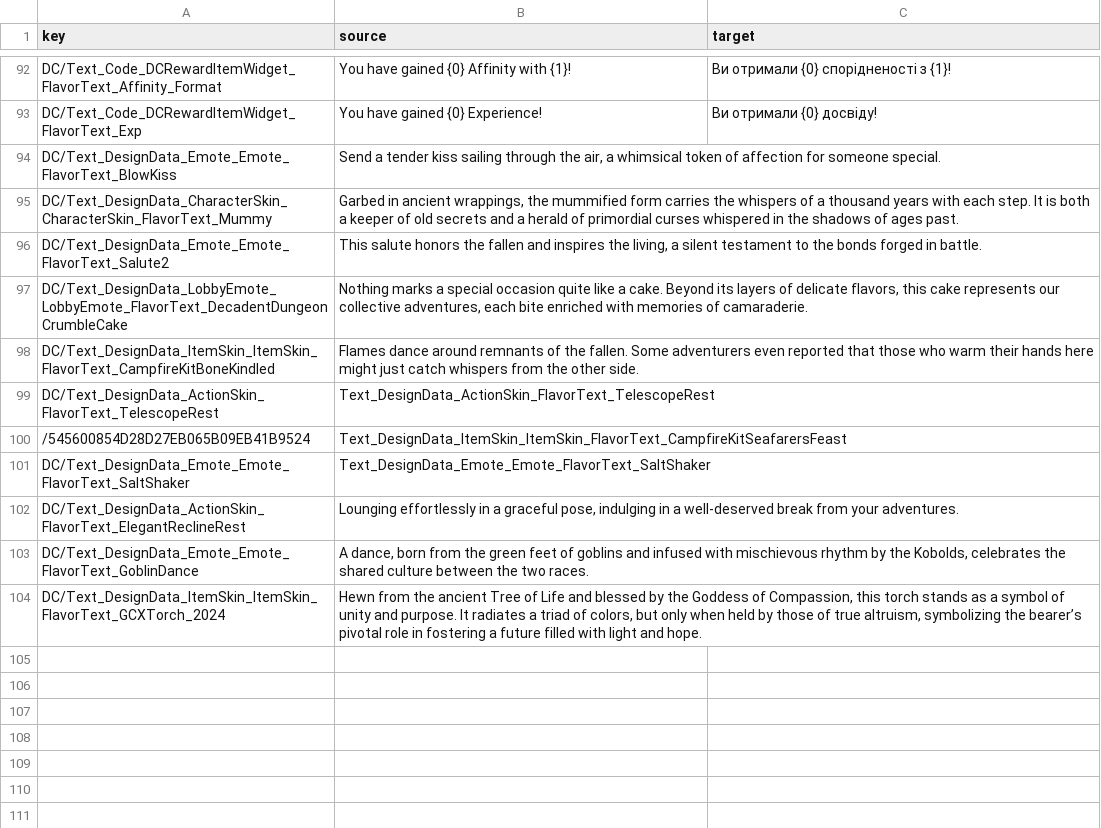
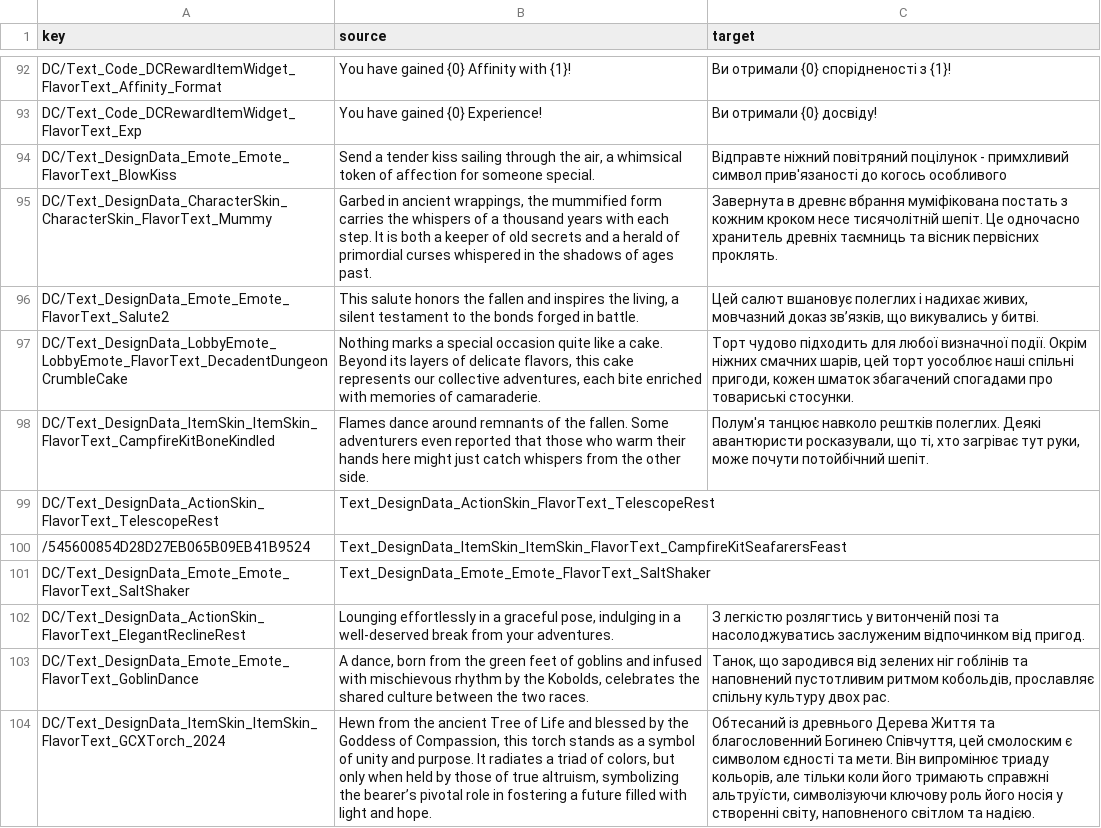
Before and after one commit to sadchill1/Dark-and-Darker, a CSV file: data/flavor.csv, drawn as a sheet; only a part is shown, gaps mark what is left out; the diff names each change by its address in the sheet, - before the commit and + after, or states it on an @@ line.

```diff
--- a/data/flavor.csv
+++ b/data/flavor.csv
-C94 (target): (empty)
+C94 (target): Відправте ніжний повітряний поцілунок - примхливий символ прив'язаності до когось особливого
-C95 (target): (empty)
+C95 (target): Завернута в древнє вбрання муміфікована постать з кожним кроком несе тисячолітній шепіт. Це одночасно хранитель древніх таємниць та вісник первісних проклять.
-C96 (target): (empty)
+C96 (target): Цей салют вшановує полеглих і надихає живих, мовчазний доказ зв’язків, що викувались у битві.
-C97 (target): (empty)
+C97 (target): Торт чудово підходить для любої визначної події. Окрім ніжних смачних шарів, цей торт уособлює наші спільні пригоди, кожен шматок збагачений спогадами про товариські стосунки.
-C98 (target): (empty)
+C98 (target): Полум'я танцює навколо рештків полеглих. Деякі авантюристи росказували, що ті, хто загріває тут руки, може почути потойбічний шепіт.
-C102 (target): (empty)
+C102 (target): З легкістю розлягтись у витонченій позі та насолоджуватись заслуженим відпочинком від пригод.
-C103 (target): (empty)
+C103 (target): Танок, що зародився від зелених ніг гоблінів та наповнений пустотливим ритмом кобольдів, прославляє спільну культуру двох рас.
-C104 (target): (empty)
+C104 (target): Обтесаний із древнього Дерева Життя та благословенний Богинею Співчуття, цей смолоским є символом єдності та мети. Він випромінює триаду кольорів, але тільки коли його тримають справжні альтруїсти, символізуючи ключову роль його носія у створенні світу, наповненого світлом та надією.
```
Also changed, not shown: data/items.csv, data/quests.csv, 2 other files.
